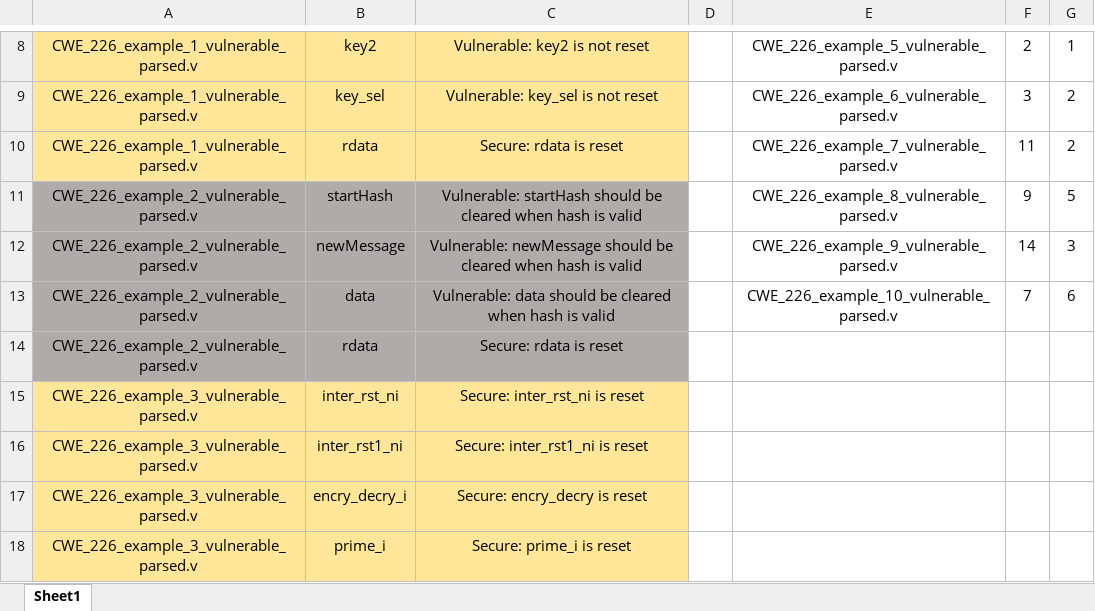
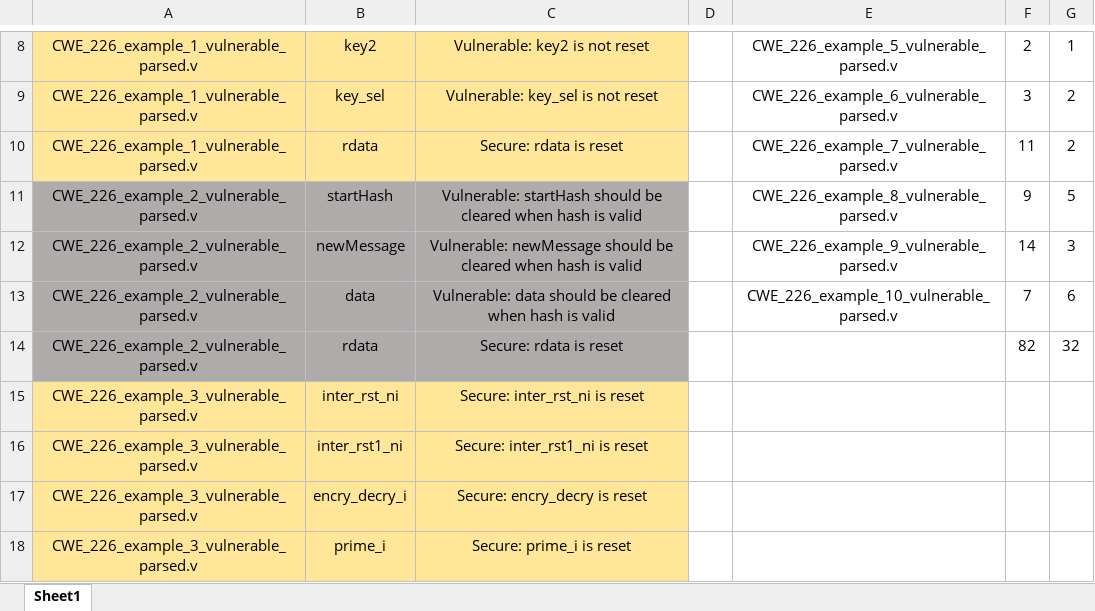
Before and after one commit to UCdasec/PickyRTL, an Excel workbook: CWE_Examples/CWE-226/CWE-226-vulnerability-mapping.xlsx, sheet Sheet1, drawn as a sheet; only a part is shown, gaps mark what is left out; values as stored, in another font and other column widths than the file's, no borders; table styles not drawn; the diff names each change by its address in the sheet, - before the commit and + after, or states it on an @@ line.

```diff
--- a/CWE_Examples/CWE-226/CWE-226-vulnerability-mapping.xlsx (sheet Sheet1)
+++ b/CWE_Examples/CWE-226/CWE-226-vulnerability-mapping.xlsx (sheet Sheet1)
-F14: (empty)
+F14: 82
-G14: (empty)
+G14: 32
```
Also changed, not shown: CWE_Examples/CWE-1233/CWE-1233-vulnerability-mapping.xlsx, CWE_Examples/CWE-1245/CWE-1245-vulnerability-mapping.xlsx.
